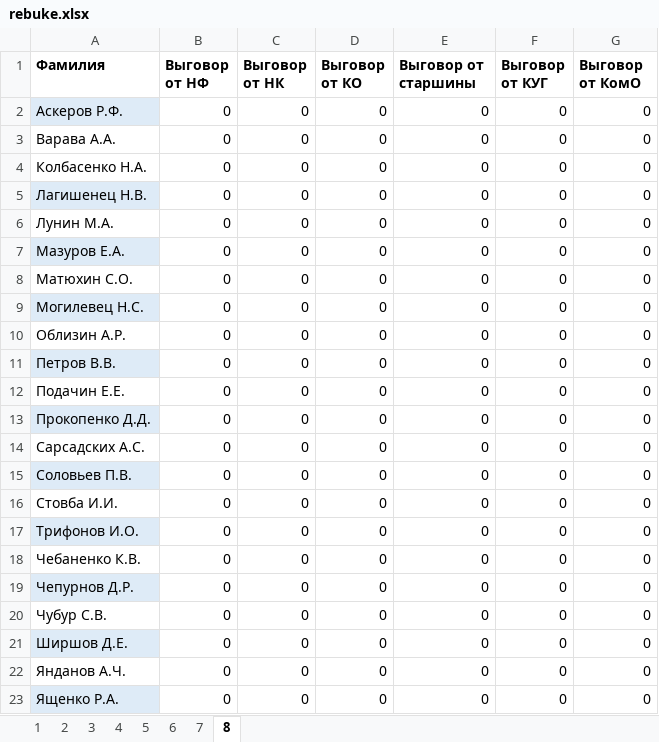
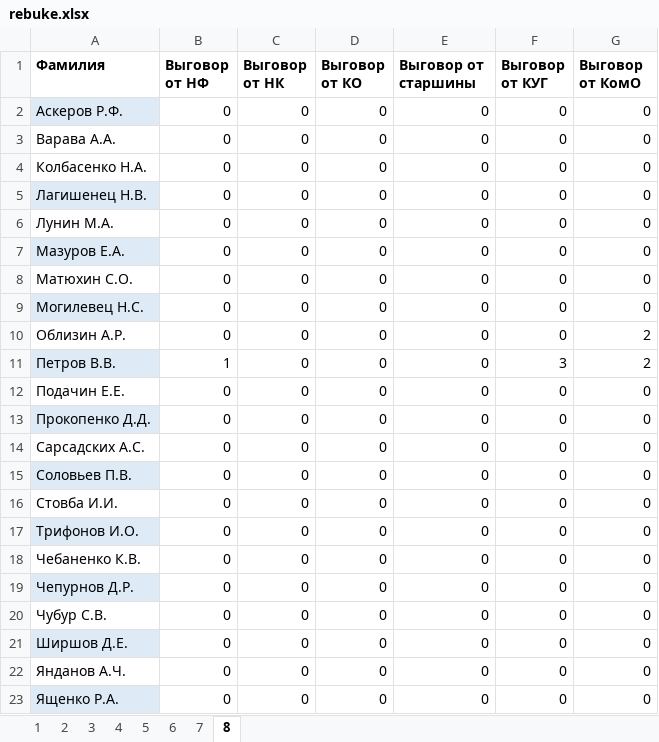
Before and after one commit to protege666/rebukebot, an Excel workbook: rebuke.xlsx, sheet 8, drawn as a sheet; values as stored, in another font and other column widths than the file's, no borders; the diff names each change by its address in the sheet, - before the commit and + after, or states it on an @@ line.

```diff
--- a/rebuke.xlsx (sheet 8)
+++ b/rebuke.xlsx (sheet 8)
-G10:G11 (Выговор от КомО): 0
+G10:G11 (Выговор от КомО): 2
-B11 (Выговор от НФ): 0
+B11 (Выговор от НФ): 1
-F11 (Выговор от КУГ): 0
+F11 (Выговор от КУГ): 3
```
Also changed, not shown: sheet 4, sheet 5, sheet 1, sheet 2, sheet 7, sheet 3, 1 more sheet, 3 other files.
